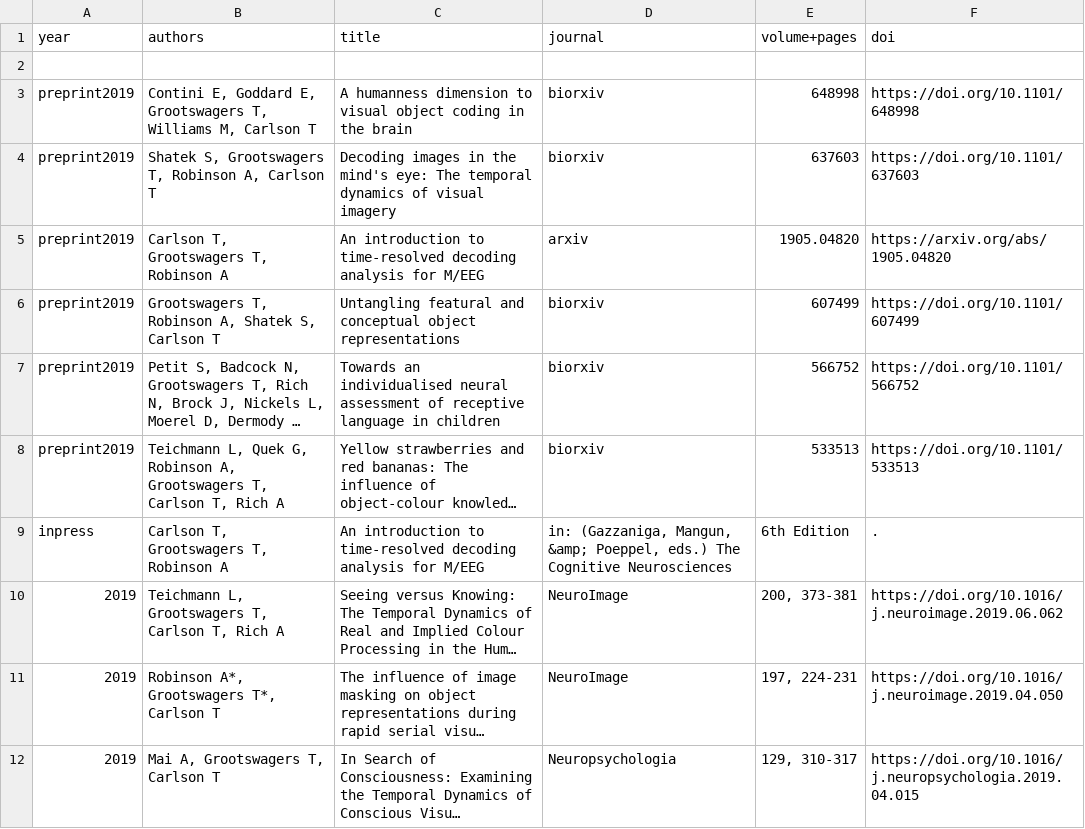
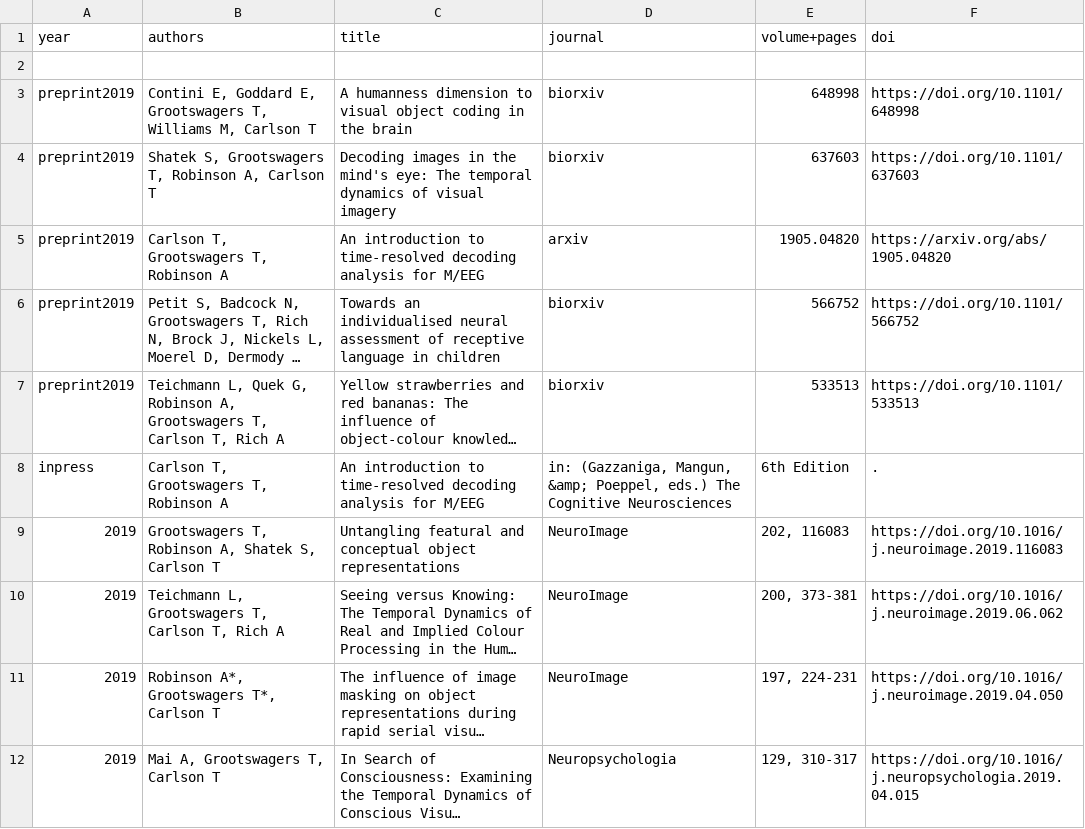
Before and after one commit to Tijl/tijl.github.io, a CSV file: publicationlist.csv, drawn as a sheet; only a part is shown; long unchanged cells end in …; removed rows and columns are numbered as before the commit, all else as after; the diff names each change by its address in the sheet, - before the commit and + after, or states it on an @@ line.

```diff
--- a/publicationlist.csv
+++ b/publicationlist.csv
-row 6: preprint2019 | Grootswagers T, Robinson A, Shatek S, Carlson T | Untangling featural and conceptual object representations | biorxiv | 607499 | https://doi.org/10.1101/607499
+row 9: 2019 | Grootswagers T, Robinson A, Shatek S, Carlson T | Untangling featural and conceptual object representations | NeuroImage | 202, 116083 | https://doi.org/10.1016/j.neuroimage.2019.116083
```
Also changed, not shown: 5 other files.
